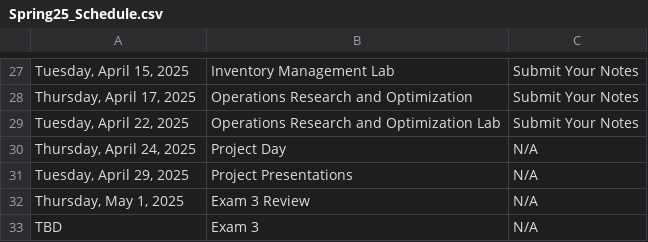
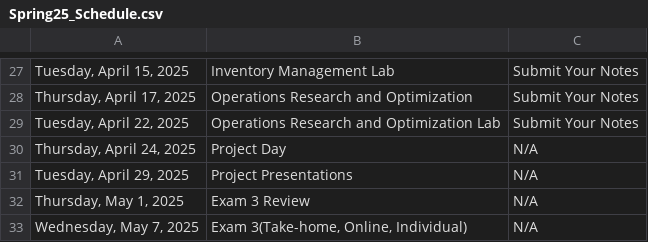
Before and after one commit to IanLiu0313/BAT3301_Spring25, a CSV file: Spring25_Schedule.csv, drawn as a sheet; only a part is shown, gaps mark what is left out.

```diff
--- a/Spring25_Schedule.csv
+++ b/Spring25_Schedule.csv
@@ -32,2 +32,2 @@
 "Thursday, May 1, 2025",Exam 3 Review,N/A
-TBD,Exam 3,N/A
+"Wednesday, May 7, 2025","Exam 3(Take-home, Online, Individual)",N/A
```
Also changed, not shown: 1 other file.
